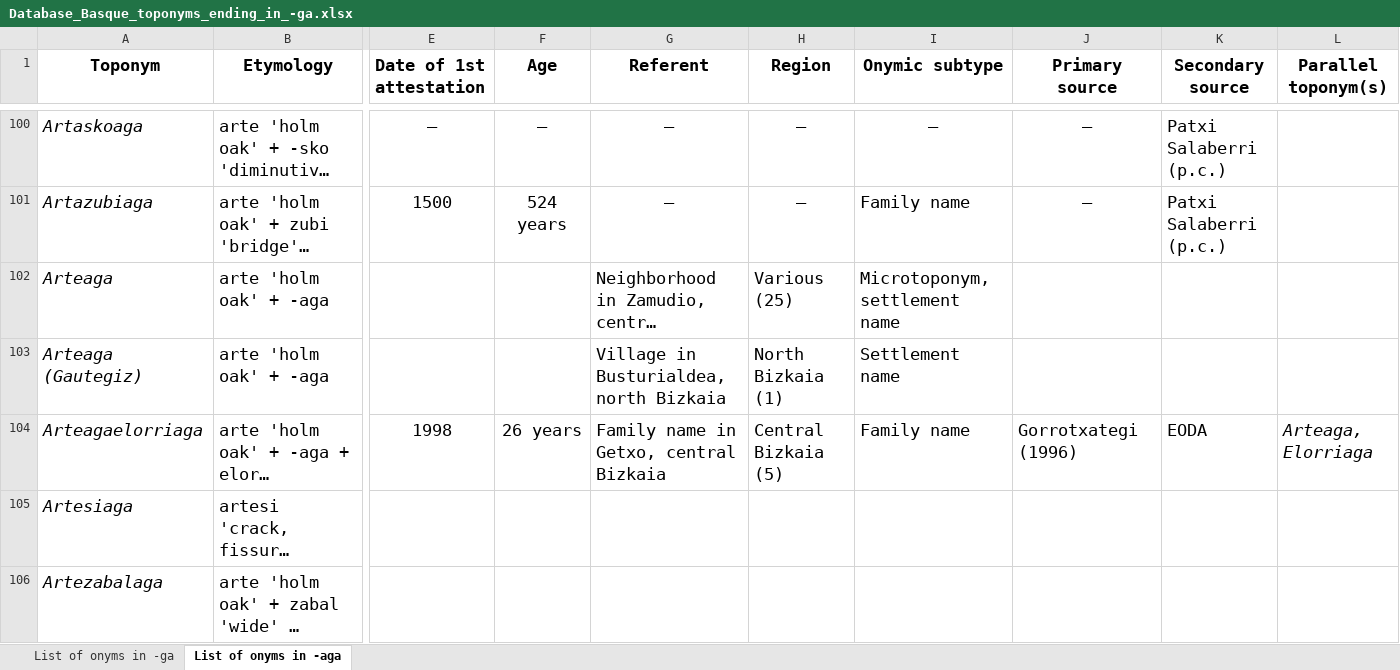
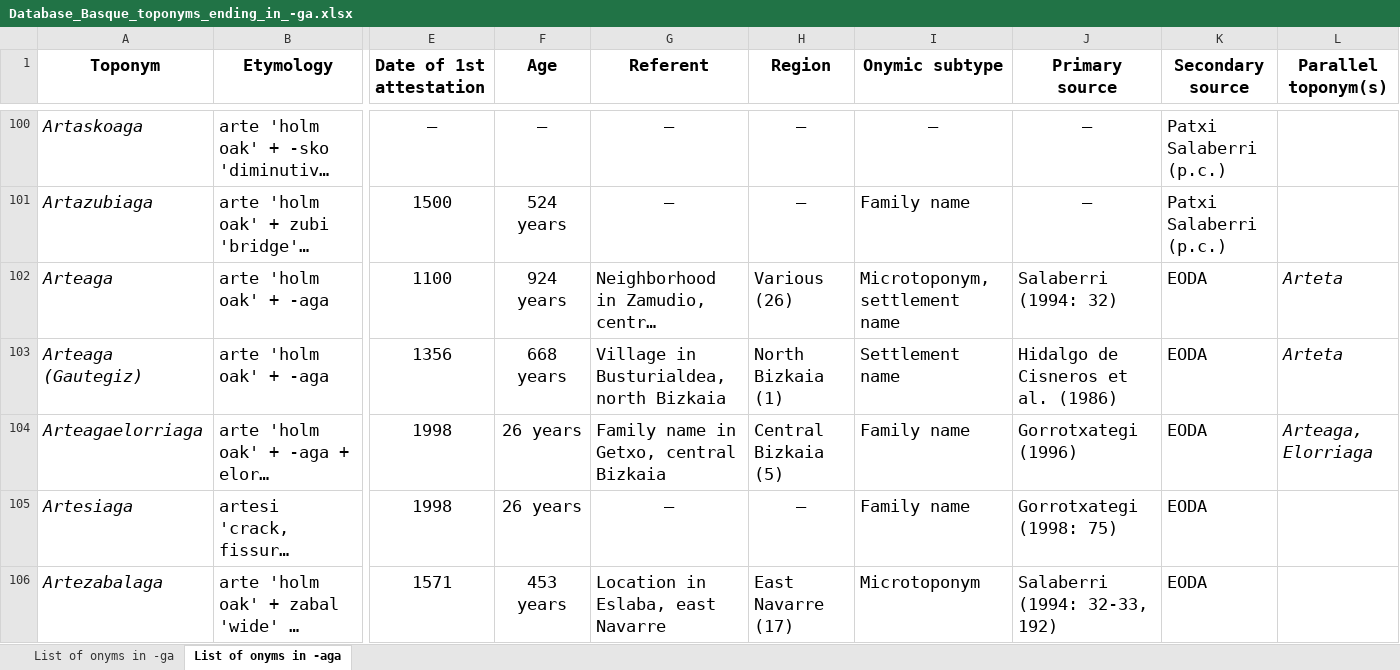
Before and after one commit to IkerSalaberri/Basque-onyms-ending-in--ga, an Excel workbook: Database_Basque_toponyms_ending_in_-ga.xlsx, sheet List of onyms in -aga, drawn as a sheet; only a part is shown, gaps mark what is left out; long unchanged cells end in …; values as stored, in another font and other column widths than the file's, no borders; the diff covers the shown part only; the diff names each change by its address in the sheet, - before the commit and + after, or states it on an @@ line.

Commit message:
Add files via upload

```diff
--- a/Database_Basque_toponyms_ending_in_-ga.xlsx (sheet List of onyms in -aga)
+++ b/Database_Basque_toponyms_ending_in_-ga.xlsx (sheet List of onyms in -aga)
-E102 (Date of 1st attestation): (empty)
+E102 (Date of 1st attestation): 1100
-F102 (Age): (empty)
+F102 (Age): 924 years
-H102 (Region): Various (25)
+H102 (Region): Various (26)
-J102 (Primary source): (empty)
+J102 (Primary source): Salaberri (1994: 32)
-K102:K103 (Secondary source): (empty)
+K102:K103 (Secondary source): EODA
-L102:L103 (Parallel toponym(s)): (empty)
+L102:L103 (Parallel toponym(s)): Arteta
-E103 (Date of 1st attestation): (empty)
+E103 (Date of 1st attestation): 1356
-F103 (Age): (empty)
+F103 (Age): 668 years
-J103 (Primary source): (empty)
+J103 (Primary source): Hidalgo de Cisneros et al. (1986)
-E105 (Date of 1st attestation): (empty)
+E105 (Date of 1st attestation): 1998
-F105 (Age): (empty)
+F105 (Age): 26 years
-G105 (Referent): (empty)
+G105 (Referent): –
-H105 (Region): (empty)
+H105 (Region): –
-I105 (Onymic subtype): (empty)
+I105 (Onymic subtype): Family name
-J105 (Primary source): (empty)
+J105 (Primary source): Gorrotxategi (1998: 75)
-K105:K106 (Secondary source): (empty)
+K105:K106 (Secondary source): EODA
-E106 (Date of 1st attestation): (empty)
+E106 (Date of 1st attestation): 1571
-F106 (Age): (empty)
+F106 (Age): 453 years
-G106 (Referent): (empty)
+G106 (Referent): Location in Eslaba, east Navarre
-H106 (Region): (empty)
+H106 (Region): East Navarre (17)
-I106 (Onymic subtype): (empty)
+I106 (Onymic subtype): Microtoponym
-J106 (Primary source): (empty)
+J106 (Primary source): Salaberri (1994: 32-33, 192)
```
Also changed, not shown: 11 added rows, 8 removed rows, 368 edited cells and cell formats elsewhere in this sheet.
